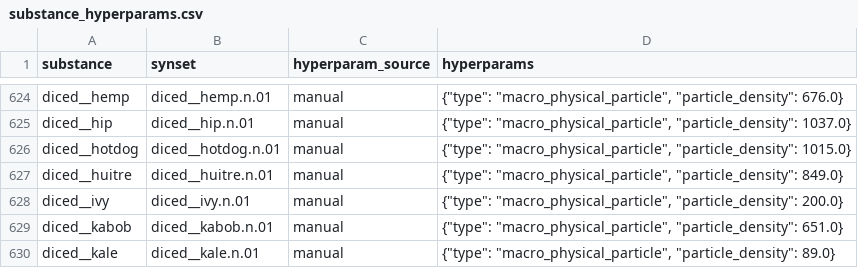
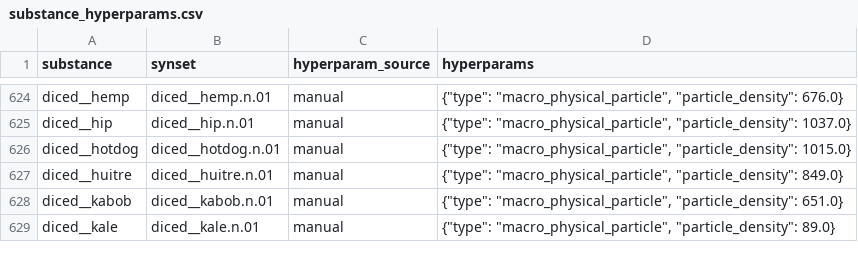
Before and after one commit to StanfordVL/OmniGibson, a CSV file: asset_pipeline/metadata/substance_hyperparams.csv, drawn as a sheet; only a part is shown, gaps mark what is left out.

```diff
--- a/asset_pipeline/metadata/substance_hyperparams.csv
+++ b/asset_pipeline/metadata/substance_hyperparams.csv
@@ -627,3 +627,2 @@ diced__hotdog,diced__hotdog.n.01,manual,"{""type"": ""macro_physical_particle"",
 diced__huitre,diced__huitre.n.01,manual,"{""type"": ""macro_physical_particle"", ""particle_density"": 849.0}"
-diced__ivy,diced__ivy.n.01,manual,"{""type"": ""macro_physical_particle"", ""particle_density"": 200.0}"
 diced__kabob,diced__kabob.n.01,manual,"{""type"": ""macro_physical_particle"", ""particle_density"": 651.0}"
```
Also changed, not shown: asset_pipeline/metadata/object_renames.csv.
